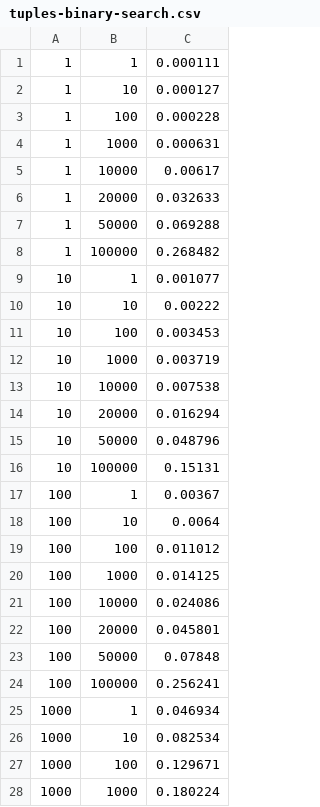
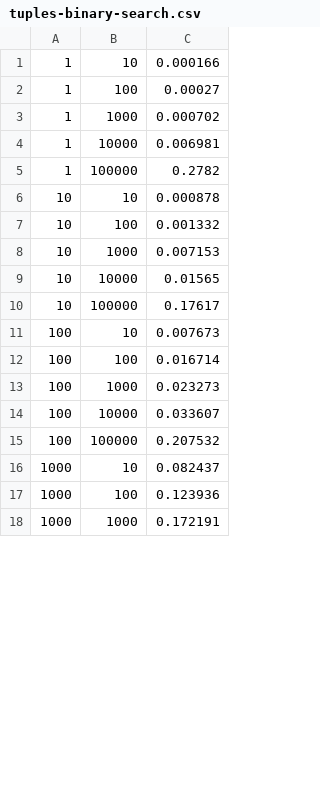
Before and after one commit to jo/erlang-lists-member-vs-maps-is-key, a CSV file: data/tuples-binary-search.csv, drawn as a sheet; only a part is shown; the diff covers the shown part only.

```diff
--- a/data/tuples-binary-search.csv
+++ b/data/tuples-binary-search.csv
@@ -1,28 +1,18 @@
-1, 1, 0.000111
-1, 10, 0.000127
-1, 100, 0.000228
-1, 1000, 0.000631
-1, 10000, 0.00617
-1, 20000, 0.032633
-1, 50000, 0.069288
-1, 100000, 0.268482
-10, 1, 0.001077
-10, 10, 0.00222
-10, 100, 0.003453
-10, 1000, 0.003719
-10, 10000, 0.007538
-10, 20000, 0.016294
-10, 50000, 0.048796
-10, 100000, 0.15131
-100, 1, 0.00367
-100, 10, 0.0064
-100, 100, 0.011012
-100, 1000, 0.014125
-100, 10000, 0.024086
-100, 20000, 0.045801
-100, 50000, 0.07848
-100, 100000, 0.256241
-1000, 1, 0.046934
-1000, 10, 0.082534
-1000, 100, 0.129671
-1000, 1000, 0.180224
+1, 10, 0.000166
+1, 100, 0.00027
+1, 1000, 0.000702
+1, 10000, 0.006981
+1, 100000, 0.2782
+10, 10, 0.000878
+10, 100, 0.001332
+10, 1000, 0.007153
+10, 10000, 0.01565
+10, 100000, 0.17617
+100, 10, 0.007673
+100, 100, 0.016714
+100, 1000, 0.023273
+100, 10000, 0.033607
+100, 100000, 0.207532
+1000, 10, 0.082437
+1000, 100, 0.123936
+1000, 1000, 0.172191
```
Also changed, not shown: 13 removed rows and 7 edited cells elsewhere in this file, data/100-entries.csv, data/1000-entries.csv, 22 other files.
